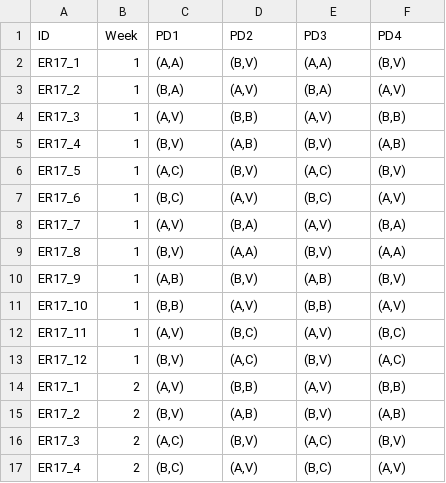
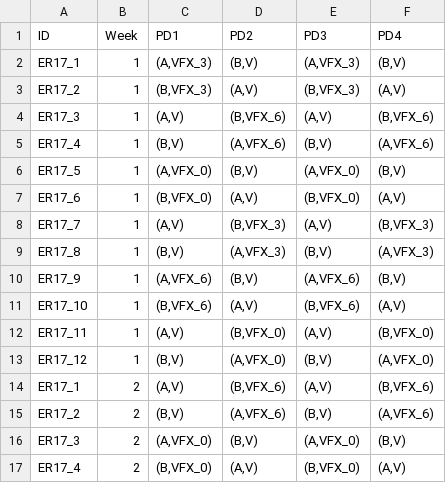
Before and after one commit to harisorgn/bayes_RL, a CSV file: abt/ER17_vfx_counterbalance.csv, drawn as a sheet; only a part is shown; the diff covers the shown part only.

```diff
--- a/abt/ER17_vfx_counterbalance.csv
+++ b/abt/ER17_vfx_counterbalance.csv
@@ -1,17 +1,17 @@
 ID,Week,PD1,PD2,PD3,PD4
-ER17_1,1,"(A,A)","(B,V)","(A,A)","(B,V)"
-ER17_2,1,"(B,A)","(A,V)","(B,A)","(A,V)"
-ER17_3,1,"(A,V)","(B,B)","(A,V)","(B,B)"
-ER17_4,1,"(B,V)","(A,B)","(B,V)","(A,B)"
-ER17_5,1,"(A,C)","(B,V)","(A,C)","(B,V)"
-ER17_6,1,"(B,C)","(A,V)","(B,C)","(A,V)"
-ER17_7,1,"(A,V)","(B,A)","(A,V)","(B,A)"
-ER17_8,1,"(B,V)","(A,A)","(B,V)","(A,A)"
-ER17_9,1,"(A,B)","(B,V)","(A,B)","(B,V)"
-ER17_10,1,"(B,B)","(A,V)","(B,B)","(A,V)"
-ER17_11,1,"(A,V)","(B,C)","(A,V)","(B,C)"
-ER17_12,1,"(B,V)","(A,C)","(B,V)","(A,C)"
-ER17_1,2,"(A,V)","(B,B)","(A,V)","(B,B)"
-ER17_2,2,"(B,V)","(A,B)","(B,V)","(A,B)"
-ER17_3,2,"(A,C)","(B,V)","(A,C)","(B,V)"
-ER17_4,2,"(B,C)","(A,V)","(B,C)","(A,V)"
+ER17_1,1,"(A,VFX_3)","(B,V)","(A,VFX_3)","(B,V)"
+ER17_2,1,"(B,VFX_3)","(A,V)","(B,VFX_3)","(A,V)"
+ER17_3,1,"(A,V)","(B,VFX_6)","(A,V)","(B,VFX_6)"
+ER17_4,1,"(B,V)","(A,VFX_6)","(B,V)","(A,VFX_6)"
+ER17_5,1,"(A,VFX_0)","(B,V)","(A,VFX_0)","(B,V)"
+ER17_6,1,"(B,VFX_0)","(A,V)","(B,VFX_0)","(A,V)"
+ER17_7,1,"(A,V)","(B,VFX_3)","(A,V)","(B,VFX_3)"
+ER17_8,1,"(B,V)","(A,VFX_3)","(B,V)","(A,VFX_3)"
+ER17_9,1,"(A,VFX_6)","(B,V)","(A,VFX_6)","(B,V)"
+ER17_10,1,"(B,VFX_6)","(A,V)","(B,VFX_6)","(A,V)"
+ER17_11,1,"(A,V)","(B,VFX_0)","(A,V)","(B,VFX_0)"
+ER17_12,1,"(B,V)","(A,VFX_0)","(B,V)","(A,VFX_0)"
+ER17_1,2,"(A,V)","(B,VFX_6)","(A,V)","(B,VFX_6)"
+ER17_2,2,"(B,V)","(A,VFX_6)","(B,V)","(A,VFX_6)"
+ER17_3,2,"(A,VFX_0)","(B,V)","(A,VFX_0)","(B,V)"
+ER17_4,2,"(B,VFX_0)","(A,V)","(B,VFX_0)","(A,V)"
```
Also changed, not shown: 41 edited cells elsewhere in this file, 15 other files.
